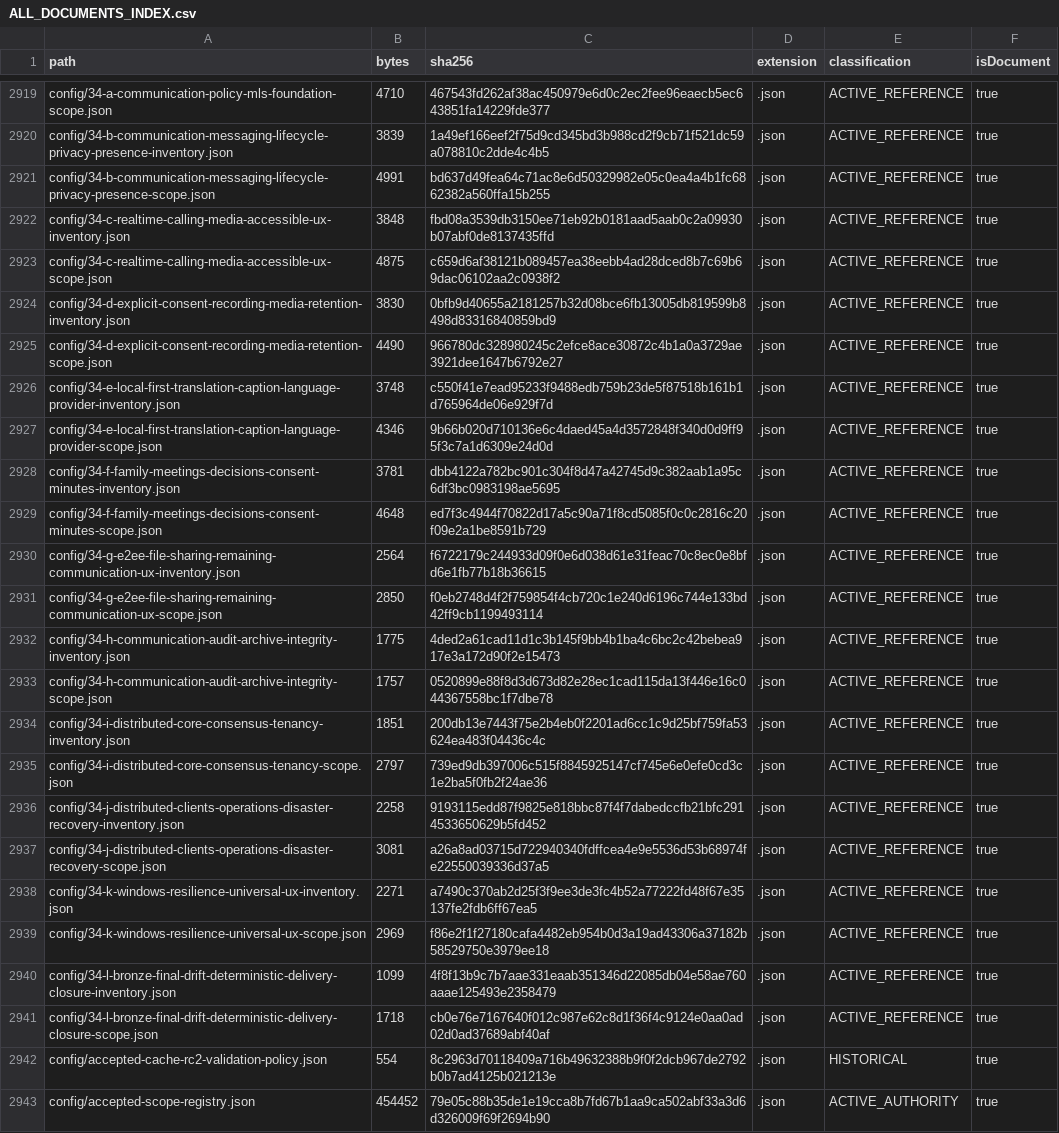
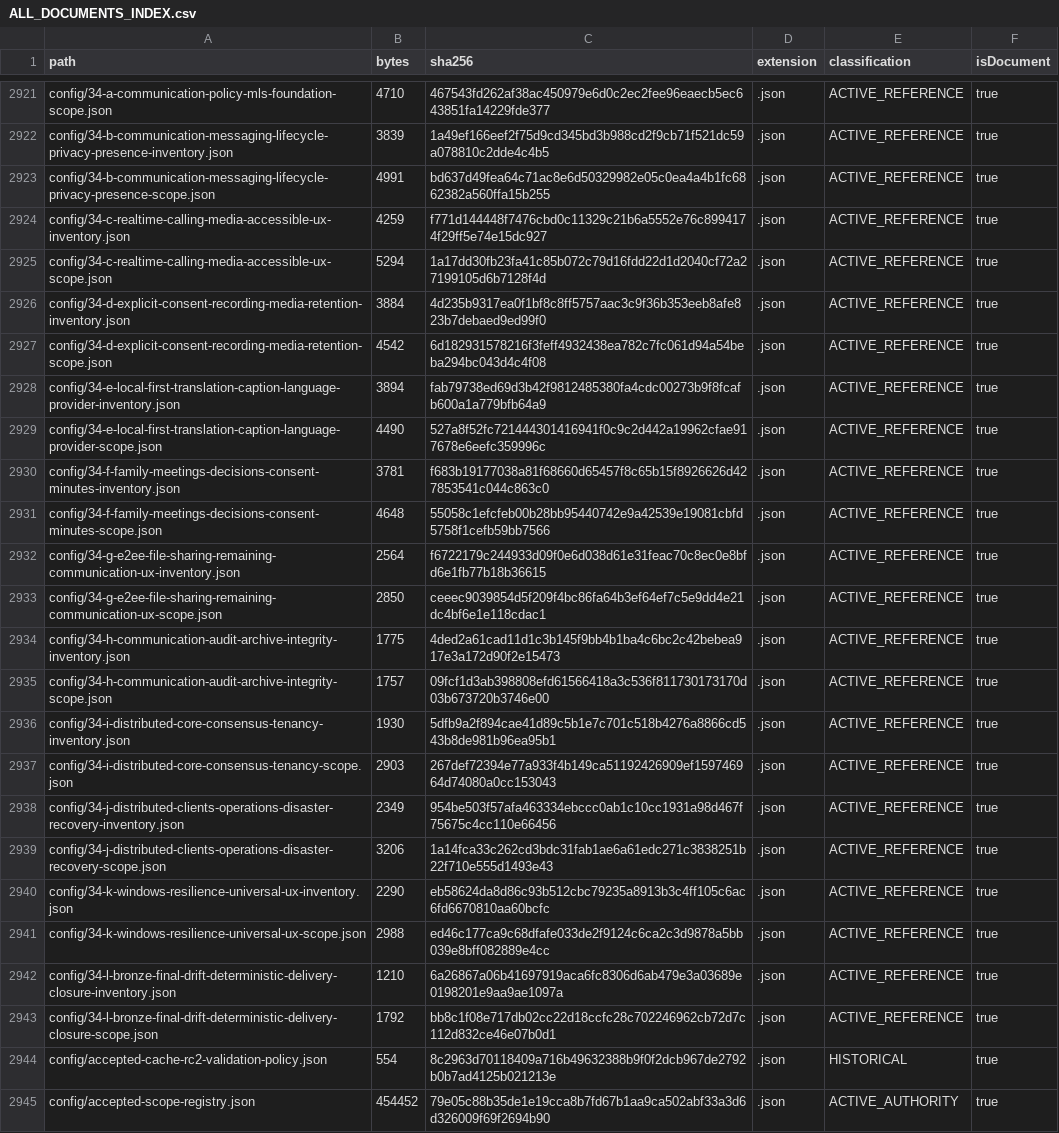
Before and after one commit to hsynmyssrgl/Anadolu-Parsi-AYM, a CSV file: artifacts/manifests/ALL_DOCUMENTS_INDEX.csv, drawn as a sheet; only a part is shown, gaps mark what is left out; addresses are those after the commit; the diff covers the shown part only; the diff names each change by its address in the sheet, - before the commit and + after, or states it on an @@ line.

```diff
--- a/artifacts/manifests/ALL_DOCUMENTS_INDEX.csv
+++ b/artifacts/manifests/ALL_DOCUMENTS_INDEX.csv
-B2924 (bytes): 3848
+B2924 (bytes): 4259
-C2924 (sha256): fbd08a3539db3150ee71eb92b0181aad5aab0c2a09930b07abf0de8137435ffd
+C2924 (sha256): f771d144448f7476cbd0c11329c21b6a5552e76c8994174f29ff5e74e15dc927
-B2925 (bytes): 4875
+B2925 (bytes): 5294
-C2925 (sha256): c659d6af38121b089457ea38eebb4ad28dced8b7c69b69dac06102aa2c0938f2
+C2925 (sha256): 1a17dd30fb23fa41c85b072c79d16fdd22d1d2040cf72a27199105d6b7128f4d
-B2926 (bytes): 3830
+B2926 (bytes): 3884
-C2926 (sha256): 0bfb9d40655a2181257b32d08bce6fb13005db819599b8498d83316840859bd9
+C2926 (sha256): 4d235b9317ea0f1bf8c8ff5757aac3c9f36b353eeb8afe823b7debaed9ed99f0
-B2927 (bytes): 4490
+B2927 (bytes): 4542
-C2927 (sha256): 966780dc328980245c2efce8ace30872c4b1a0a3729ae3921dee1647b6792e27
+C2927 (sha256): 6d182931578216f3feff4932438ea782c7fc061d94a54beba294bc043d4c4f08
-B2928 (bytes): 3748
+B2928 (bytes): 3894
-C2928 (sha256): c550f41e7ead95233f9488edb759b23de5f87518b161b1d765964de06e929f7d
+C2928 (sha256): fab79738ed69d3b42f9812485380fa4cdc00273b9f8fcafb600a1a779bfb64a9
-B2929 (bytes): 4346
+B2929 (bytes): 4490
-C2929 (sha256): 9b66b020d710136e6c4daed45a4d3572848f340d0d9ff95f3c7a1d6309e24d0d
+C2929 (sha256): 527a8f52fc721444301416941f0c9c2d442a19962cfae917678e6eefc359996c
-C2930 (sha256): dbb4122a782bc901c304f8d47a42745d9c382aab1a95c6df3bc0983198ae5695
+C2930 (sha256): f683b19177038a81f68660d65457f8c65b15f8926626d427853541c044c863c0
-C2931 (sha256): ed7f3c4944f70822d17a5c90a71f8cd5085f0c0c2816c20f09e2a1be8591b729
+C2931 (sha256): 55058c1efcfeb00b28bb95440742e9a42539e19081cbfd5758f1cefb59bb7566
-C2933 (sha256): f0eb2748d4f2f759854f4cb720c1e240d6196c744e133bd42ff9cb1199493114
+C2933 (sha256): ceeec9039854d5f209f4bc86fa64b3ef64ef7c5e9dd4e21dc4bf6e1e118cdac1
-C2935 (sha256): 0520899e88f8d3d673d82e28ec1cad115da13f446e16c044367558bc1f7dbe78
+C2935 (sha256): 09fcf1d3ab398808efd61566418a3c536f811730173170d03b673720b3746e00
-B2936 (bytes): 1851
+B2936 (bytes): 1930
-C2936 (sha256): 200db13e7443f75e2b4eb0f2201ad6cc1c9d25bf759fa53624ea483f04436c4c
+C2936 (sha256): 5dfb9a2f894cae41d89c5b1e7c701c518b4276a8866cd543b8de981b96ea95b1
-B2937 (bytes): 2797
+B2937 (bytes): 2903
-C2937 (sha256): 739ed9db397006c515f8845925147cf745e6e0efe0cd3c1e2ba5f0fb2f24ae36
+C2937 (sha256): 267def72394e77a933f4b149ca51192426909ef159746964d74080a0cc153043
-B2938 (bytes): 2258
+B2938 (bytes): 2349
-C2938 (sha256): 9193115edd87f9825e818bbc87f4f7dabedccfb21bfc2914533650629b5fd452
+C2938 (sha256): 954be503f57afa463334ebccc0ab1c10cc1931a98d467f75675c4cc110e66456
-B2939 (bytes): 3081
+B2939 (bytes): 3206
-C2939 (sha256): a26a8ad03715d722940340fdffcea4e9e5536d53b68974fe22550039336d37a5
+C2939 (sha256): 1a14fca33c262cd3bdc31fab1ae6a61edc271c3838251b22f710e555d1493e43
-B2940 (bytes): 2271
+B2940 (bytes): 2290
-C2940 (sha256): a7490c370ab2d25f3f9ee3de3fc4b52a77222fd48f67e35137fe2fdb6ff67ea5
+C2940 (sha256): eb58624da8d86c93b512cbc79235a8913b3c4ff105c6ac6fd6670810aa60bcfc
-B2941 (bytes): 2969
+B2941 (bytes): 2988
-C2941 (sha256): f86e2f1f27180cafa4482eb954b0d3a19ad43306a37182b58529750e3979ee18
+C2941 (sha256): ed46c177ca9c68dfafe033de2f9124c6ca2c3d9878a5bb039e8bff082889e4cc
-B2942 (bytes): 1099
+B2942 (bytes): 1210
-C2942 (sha256): 4f8f13b9c7b7aae331eaab351346d22085db04e58ae760aaae125493e2358479
+C2942 (sha256): 6a26867a06b41697919aca6fc8306d6ab479e3a03689e0198201e9aa9ae1097a
-B2943 (bytes): 1718
+B2943 (bytes): 1792
-C2943 (sha256): cb0e76e7167640f012c987e62c8d1f36f4c9124e0aa0ad02d0ad37689abf40af
+C2943 (sha256): bb8c1f08e717db02cc22d18ccfc28c702246962cb72d7c112d832ce46e07b0d1
```
Also changed, not shown: 2 added rows and 136 edited cells elsewhere in this file, artifacts/manifests/PROJECT_ARTIFACT_INDEX.csv, 12 other files.
